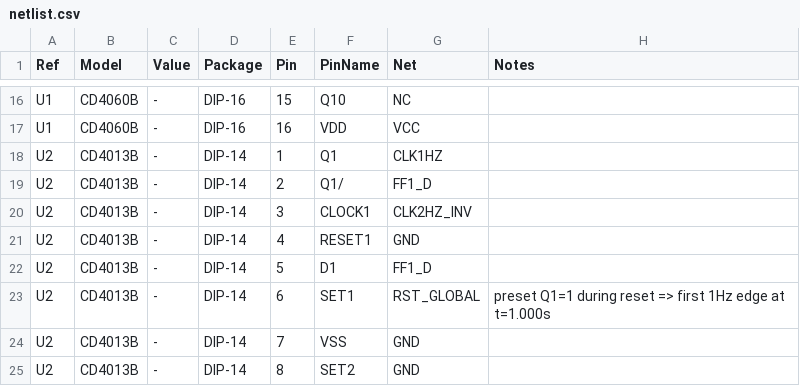
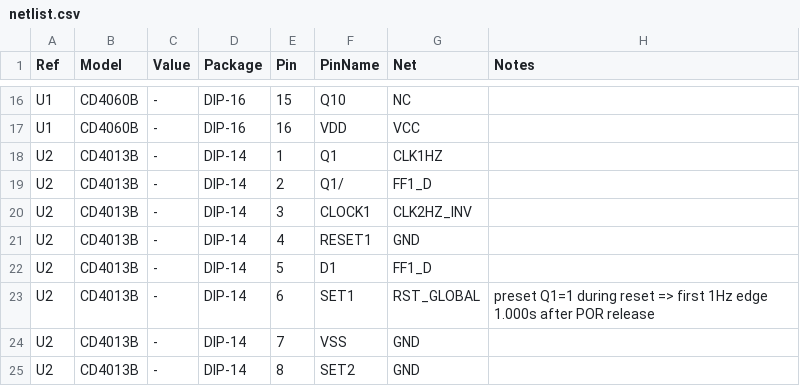
Before and after one commit to z4r3i/logic-clock, a CSV file: netlist/netlist.csv, drawn as a sheet; only a part is shown, gaps mark what is left out.

Commit message:
Add point-to-point physical wiring map for board + enamelled-wire build
- board_layout/board_router/board_model: real-scale placement, non-overlapping
  grid routing, 253 wires + 11 bare rails + 391 ordered build steps with tests
- physical_wiring.html: step-by-step build mode, mirrored solder-side view,
  minimap, per-phase overview; 12-page A4 PDF with wire tables
- netlist: per-IC bypass caps C_BYP1..15; engines/outputs regenerated
- remove superseded block-by-block readable map; update index and README

```diff
--- a/netlist/netlist.csv
+++ b/netlist/netlist.csv
@@ -22,3 +22,3 @@ U2,CD4013B,-,DIP-14,4,RESET1,GND,
 U2,CD4013B,-,DIP-14,5,D1,FF1_D,
-U2,CD4013B,-,DIP-14,6,SET1,RST_GLOBAL,preset Q1=1 during reset => first 1Hz edge at t=1.000s
+U2,CD4013B,-,DIP-14,6,SET1,RST_GLOBAL,preset Q1=1 during reset => first 1Hz edge 1.000s after POR release
 U2,CD4013B,-,DIP-14,7,VSS,GND,
```
Also changed, not shown: netlist/bom.csv, 24 other files.
